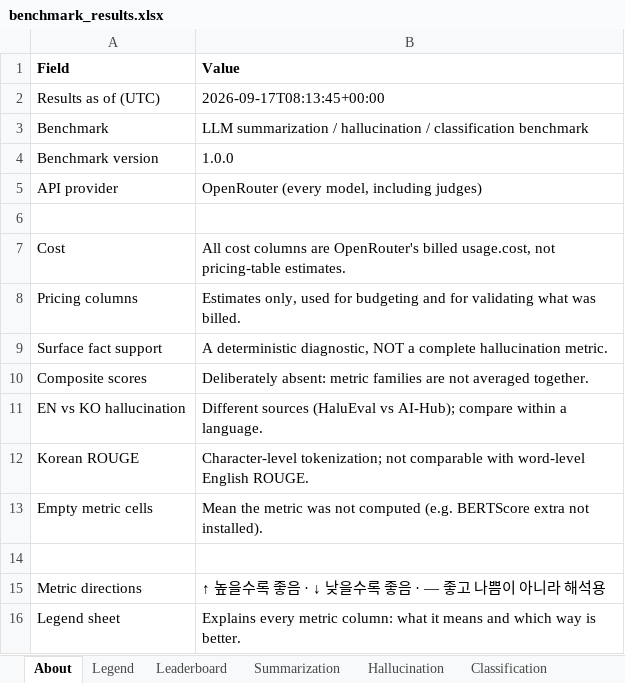
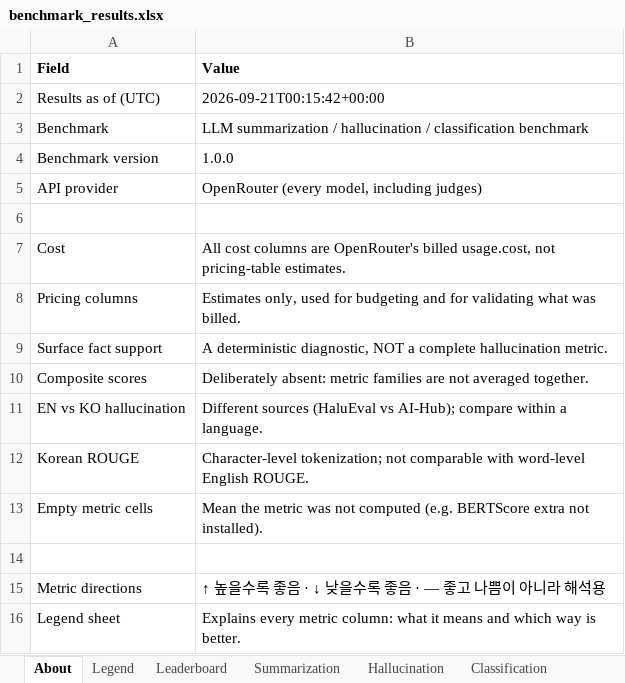
Before and after one commit to jclab-joseph/llm-summary-and-classification-benchmark, an Excel workbook: results/benchmark_results.xlsx, sheet About, drawn as a sheet; values as stored, in another font and other column widths than the file's, no borders; the diff names each change by its address in the sheet, - before the commit and + after, or states it on an @@ line.

```diff
--- a/results/benchmark_results.xlsx (sheet About)
+++ b/results/benchmark_results.xlsx (sheet About)
-B2 (Value): 2026-09-17T08:13:45+00:00
+B2 (Value): 2026-09-21T00:15:42+00:00
```
Also changed, not shown: sheet Classification, sheet Leaderboard, sheet Runs, sheet Usage, sheet CrossLingual, sheet Cost, results/sample-mock-run/benchmark_results.xlsx, 23 other files.
